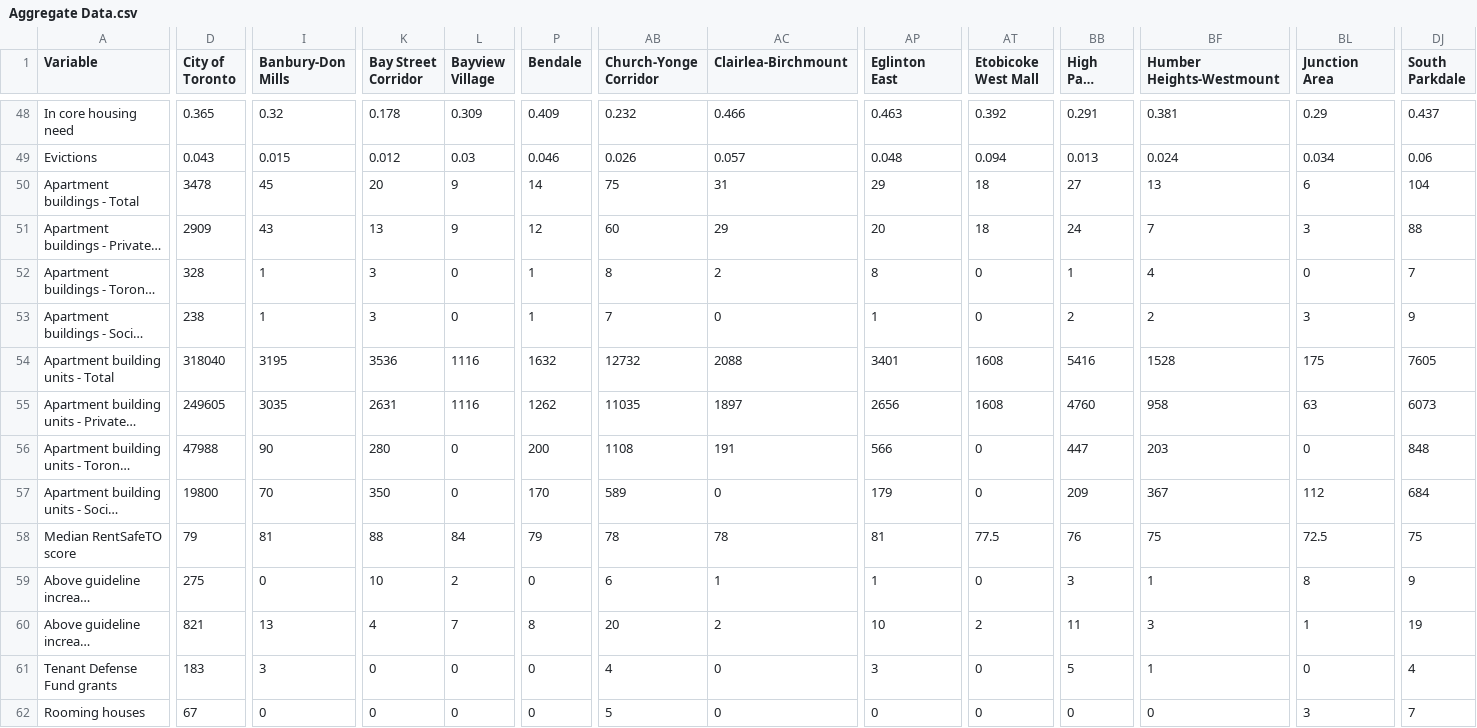
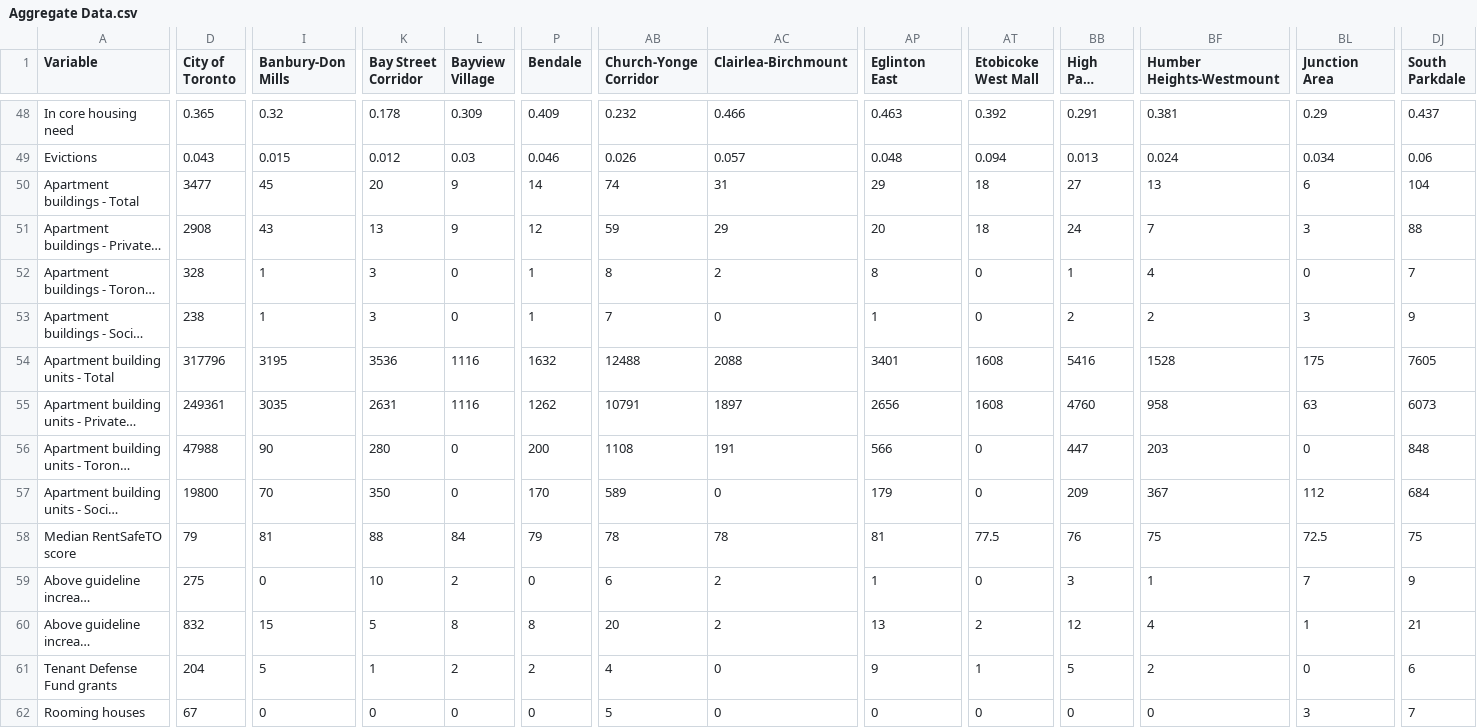
Before and after one commit to purposeanalytics/lemr, a CSV file: inst/extdata/Aggregate Data.csv, drawn as a sheet; only a part is shown, gaps mark what is left out; long unchanged cells end in …; the diff covers the shown part only; the diff names each change by its address in the sheet, - before the commit and + after, or states it on an @@ line.

```diff
--- a/inst/extdata/Aggregate Data.csv
+++ b/inst/extdata/Aggregate Data.csv
-D50 (City of Toronto): 3478
+D50 (City of Toronto): 3477
-AB50 (Church-Yonge Corridor): 75
+AB50 (Church-Yonge Corridor): 74
-D51 (City of Toronto): 2909
+D51 (City of Toronto): 2908
-AB51 (Church-Yonge Corridor): 60
+AB51 (Church-Yonge Corridor): 59
-D54 (City of Toronto): 318040
+D54 (City of Toronto): 317796
-AB54 (Church-Yonge Corridor): 12732
+AB54 (Church-Yonge Corridor): 12488
-D55 (City of Toronto): 249605
+D55 (City of Toronto): 249361
-AB55 (Church-Yonge Corridor): 11035
+AB55 (Church-Yonge Corridor): 10791
-AC59 (Clairlea-Birchmount): 1
+AC59 (Clairlea-Birchmount): 2
-BL59 (Junction Area): 8
+BL59 (Junction Area): 7
-D60 (City of Toronto): 821
+D60 (City of Toronto): 832
-I60 (Banbury-Don Mills): 13
+I60 (Banbury-Don Mills): 15
-K60 (Bay Street Corridor): 4
+K60 (Bay Street Corridor): 5
-L60 (Bayview Village): 7
+L60 (Bayview Village): 8
-AP60 (Eglinton East): 10
+AP60 (Eglinton East): 13
-BB60 (High Park North): 11
+BB60 (High Park North): 12
-BF60 (Humber Heights-Westmount): 3
+BF60 (Humber Heights-Westmount): 4
-DJ60 (South Parkdale): 19
+DJ60 (South Parkdale): 21
-D61 (City of Toronto): 183
+D61 (City of Toronto): 204
-I61 (Banbury-Don Mills): 3
+I61 (Banbury-Don Mills): 5
-K61 (Bay Street Corridor): 0
+K61 (Bay Street Corridor): 1
-L61 (Bayview Village): 0
+L61 (Bayview Village): 2
-P61 (Bendale): 0
+P61 (Bendale): 2
-AP61 (Eglinton East): 3
+AP61 (Eglinton East): 9
-AT61 (Etobicoke West Mall): 0
+AT61 (Etobicoke West Mall): 1
-BF61 (Humber Heights-Westmount): 1
+BF61 (Humber Heights-Westmount): 2
-DJ61 (South Parkdale): 4
+DJ61 (South Parkdale): 6
```
Also changed, not shown: 6 edited cells elsewhere in this file, inst/extdata/Points Layers.csv, 6 other files.
